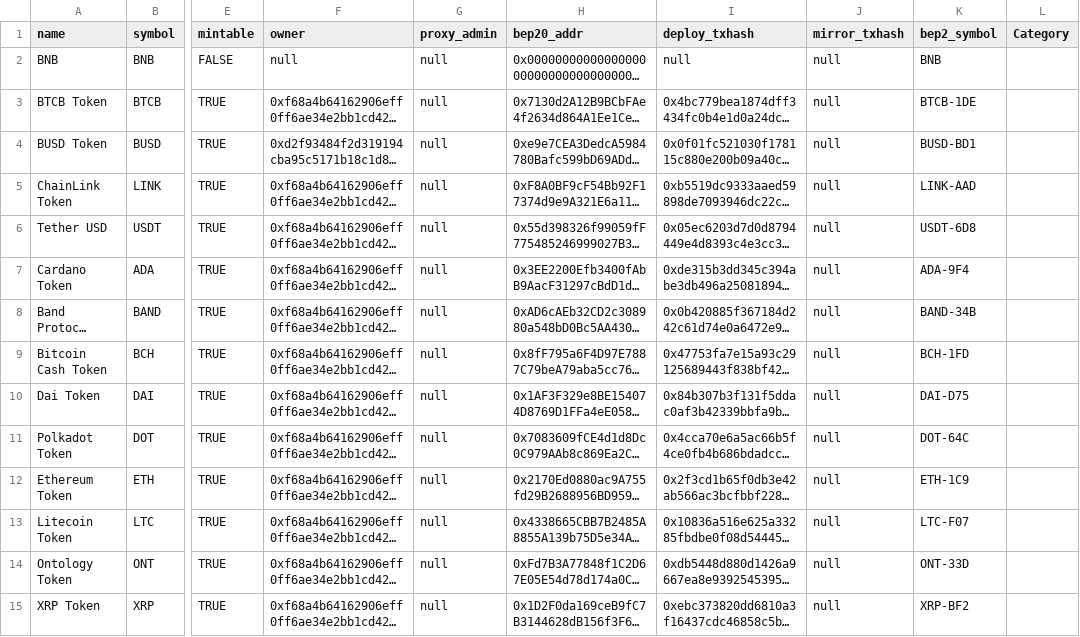
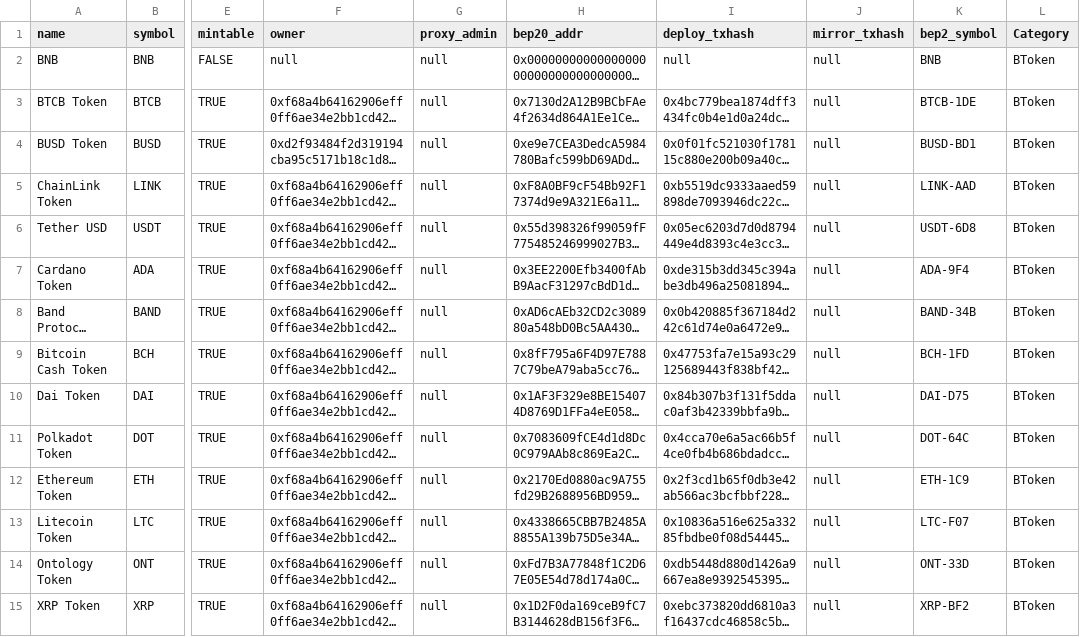
Before and after one commit to bnb-chain/bep20-issue-mirror-stats, a CSV file: bep20-issue-mirror-stats.csv, drawn as a sheet; only a part is shown, gaps mark what is left out; long unchanged cells end in …; the diff covers the shown part only; the diff names each change by its address in the sheet, - before the commit and + after, or states it on an @@ line.

Commit message:
add new column

```diff
--- a/bep20-issue-mirror-stats.csv
+++ b/bep20-issue-mirror-stats.csv
-L2:L15 (Category): (empty)
+L2:L15 (Category): BToken
```
Also changed, not shown: 61 edited cells elsewhere in this file.
